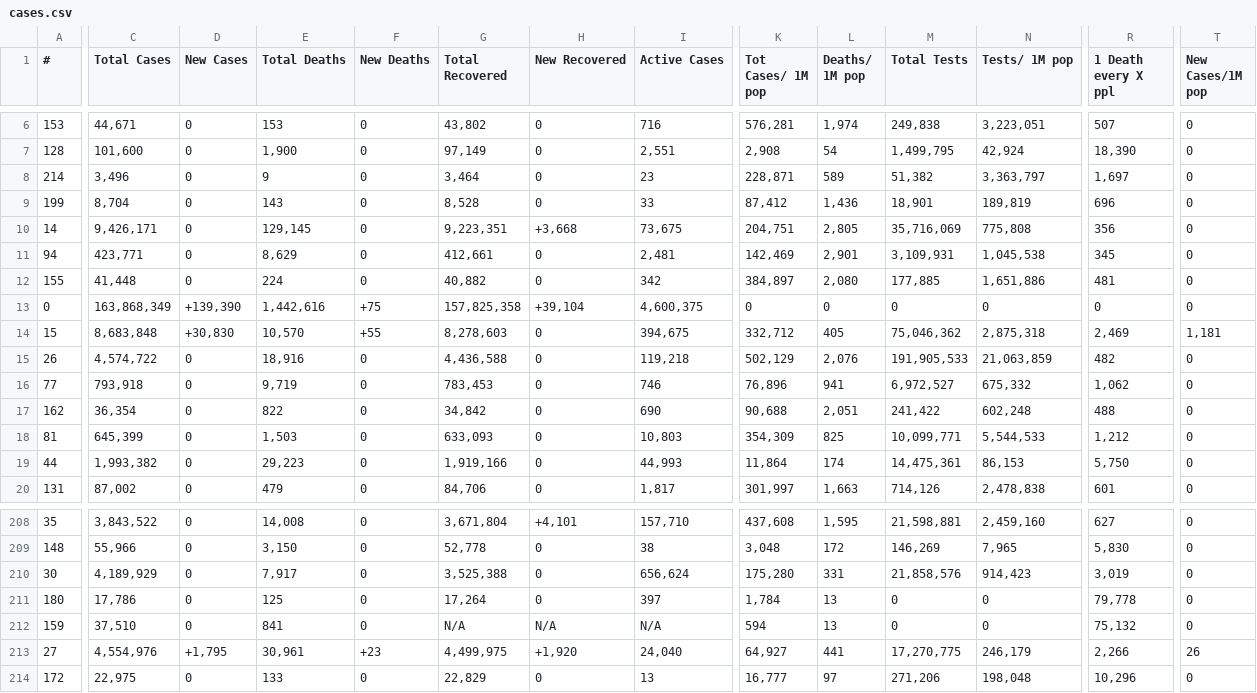
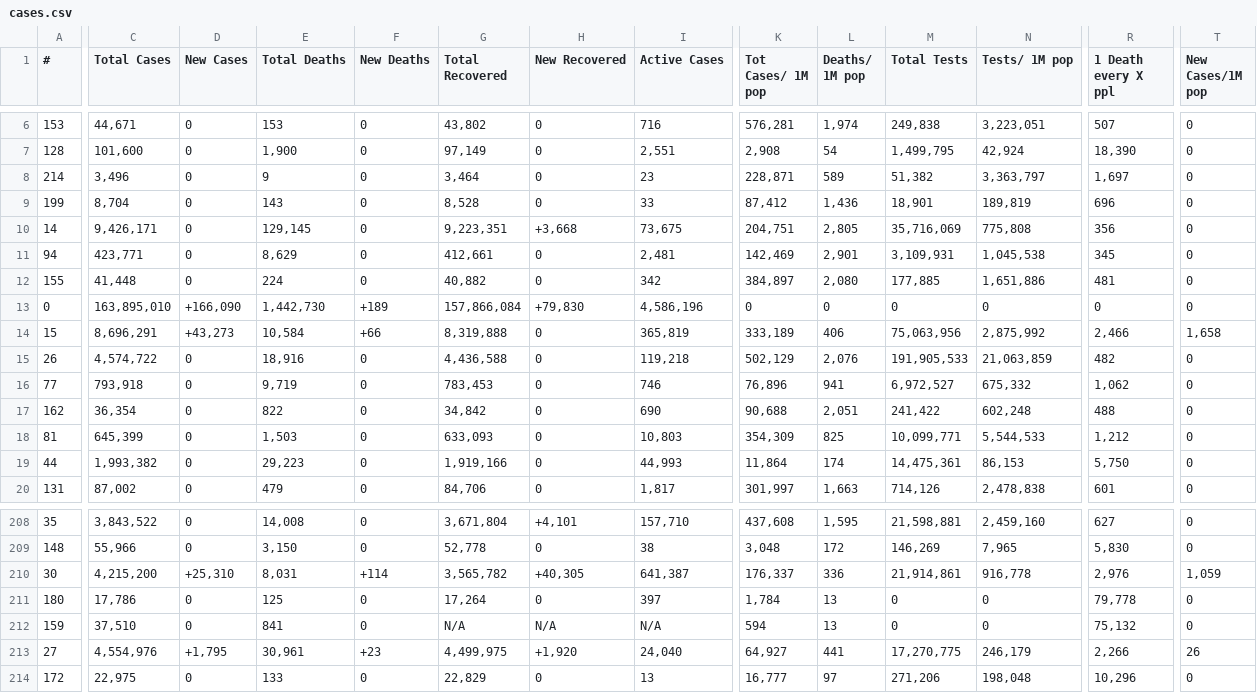
Before and after one commit to chrislopez24/corona-parser, a CSV file: cases.csv, drawn as a sheet; only a part is shown, gaps mark what is left out; the diff covers the shown part only; the diff names each change by its address in the sheet, - before the commit and + after, or states it on an @@ line.

```diff
--- a/cases.csv
+++ b/cases.csv
-C13 (Total Cases): 163,868,349
+C13 (Total Cases): 163,895,010
-D13 (New Cases): +139,390
+D13 (New Cases): +166,090
-E13 (Total Deaths): 1,442,616
+E13 (Total Deaths): 1,442,730
-F13 (New Deaths): +75
+F13 (New Deaths): +189
-G13 (Total Recovered): 157,825,358
+G13 (Total Recovered): 157,866,084
-H13 (New Recovered): +39,104
+H13 (New Recovered): +79,830
-I13 (Active Cases): 4,600,375
+I13 (Active Cases): 4,586,196
-C14 (Total Cases): 8,683,848
+C14 (Total Cases): 8,696,291
-D14 (New Cases): +30,830
+D14 (New Cases): +43,273
-E14 (Total Deaths): 10,570
+E14 (Total Deaths): 10,584
-F14 (New Deaths): +55
+F14 (New Deaths): +66
-G14 (Total Recovered): 8,278,603
+G14 (Total Recovered): 8,319,888
-I14 (Active Cases): 394,675
+I14 (Active Cases): 365,819
-K14 (Tot Cases/ 1M pop): 332,712
+K14 (Tot Cases/ 1M pop): 333,189
-L14 (Deaths/ 1M pop): 405
+L14 (Deaths/ 1M pop): 406
-M14 (Total Tests): 75,046,362
+M14 (Total Tests): 75,063,956
-N14 (Tests/ 1M pop): 2,875,318
+N14 (Tests/ 1M pop): 2,875,992
-R14 (1 Death every X ppl): 2,469
+R14 (1 Death every X ppl): 2,466
-T14 (New Cases/1M pop): 1,181
+T14 (New Cases/1M pop): 1,658
-C210 (Total Cases): 4,189,929
+C210 (Total Cases): 4,215,200
-D210 (New Cases): 0
+D210 (New Cases): +25,310
-E210 (Total Deaths): 7,917
+E210 (Total Deaths): 8,031
-F210 (New Deaths): 0
+F210 (New Deaths): +114
-G210 (Total Recovered): 3,525,388
+G210 (Total Recovered): 3,565,782
-H210 (New Recovered): 0
+H210 (New Recovered): +40,305
-I210 (Active Cases): 656,624
+I210 (Active Cases): 641,387
-K210 (Tot Cases/ 1M pop): 175,280
+K210 (Tot Cases/ 1M pop): 176,337
-L210 (Deaths/ 1M pop): 331
+L210 (Deaths/ 1M pop): 336
-M210 (Total Tests): 21,858,576
+M210 (Total Tests): 21,914,861
-N210 (Tests/ 1M pop): 914,423
+N210 (Tests/ 1M pop): 916,778
-R210 (1 Death every X ppl): 3,019
+R210 (1 Death every X ppl): 2,976
-T210 (New Cases/1M pop): 0
+T210 (New Cases/1M pop): 1,059
```
Also changed, not shown: 104 edited cells elsewhere in this file, 1 other file.
